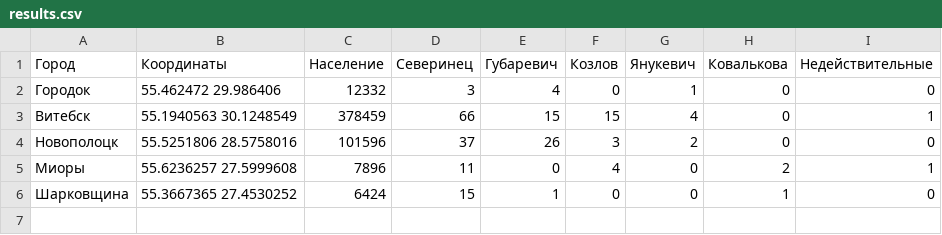
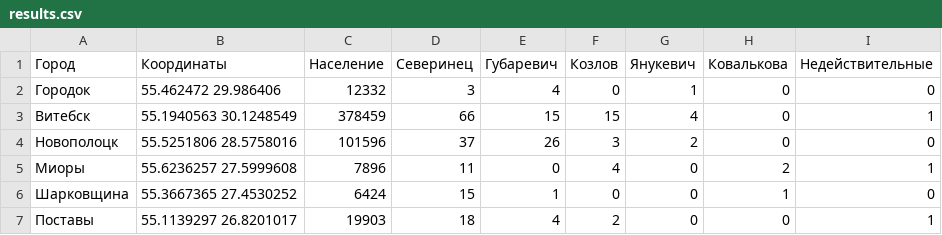
Before and after one commit to iced/primariezzz, a CSV file: results.csv, drawn as a sheet; the diff names each change by its address in the sheet, - before the commit and + after, or states it on an @@ line.

Commit message:
Update results.csv

```diff
--- a/results.csv
+++ b/results.csv
+row 7: Поставы | 55.1139297 26.8201017 | 19903 | 18 | 4 | 2 | 0 | 0 | 1
```
